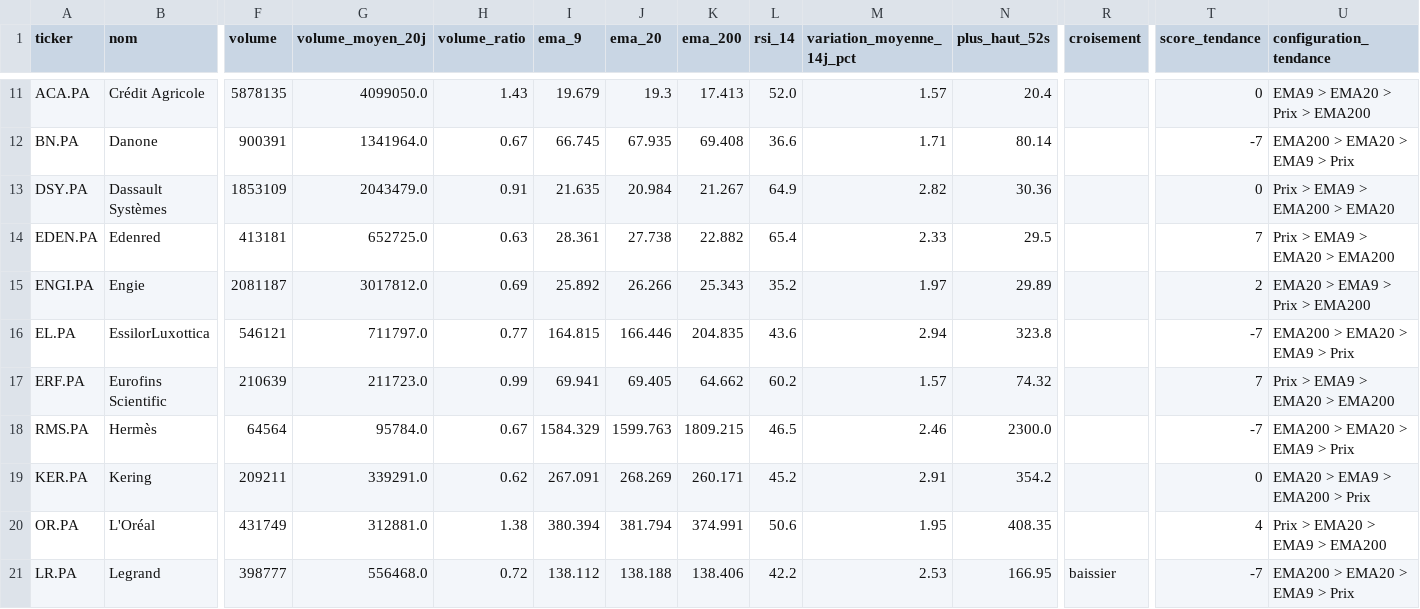
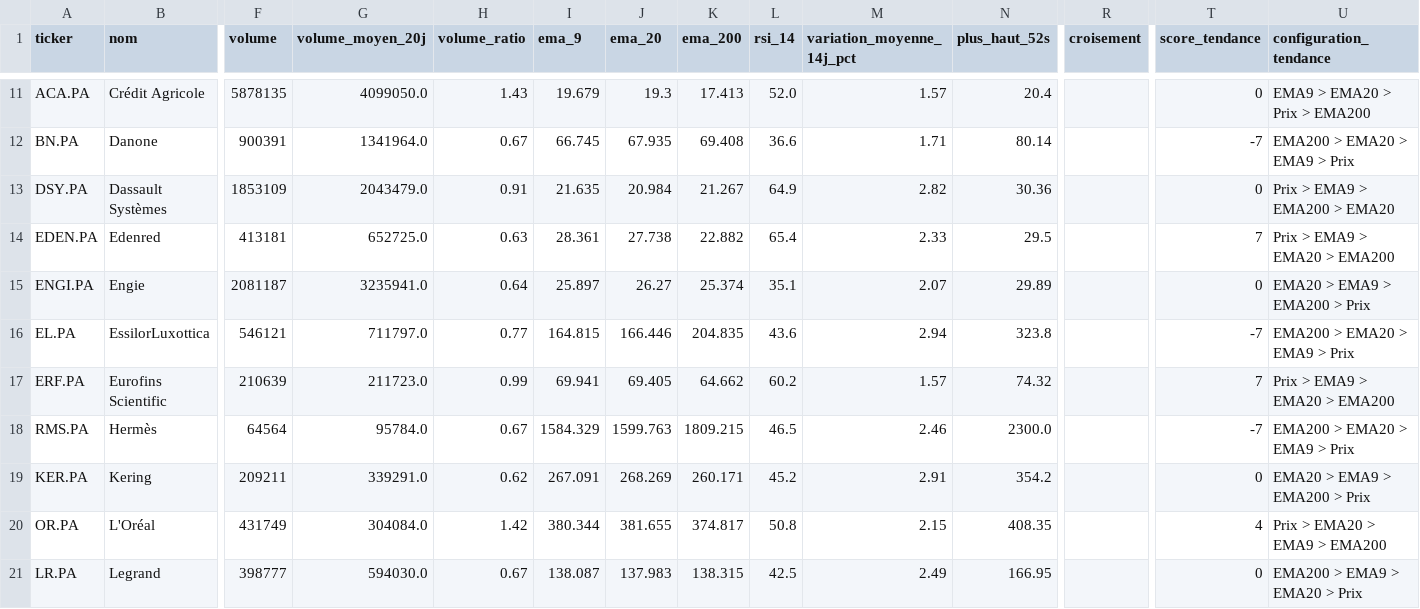
Before and after one commit to Mattaranka/pea-scannerV2.03, a CSV file: data/history/2026-08-19.csv, drawn as a sheet; only a part is shown, gaps mark what is left out; the diff covers the shown part only; the diff names each change by its address in the sheet, - before the commit and + after, or states it on an @@ line.

```diff
--- a/data/history/2026-08-19.csv
+++ b/data/history/2026-08-19.csv
-G15 (volume_moyen_20j): 3017812.0
+G15 (volume_moyen_20j): 3235941.0
-H15 (volume_ratio): 0.69
+H15 (volume_ratio): 0.64
-I15 (ema_9): 25.892
+I15 (ema_9): 25.897
-J15 (ema_20): 26.266
+J15 (ema_20): 26.27
-K15 (ema_200): 25.343
+K15 (ema_200): 25.374
-L15 (rsi_14): 35.2
+L15 (rsi_14): 35.1
-M15 (variation_moyenne_14j_pct): 1.97
+M15 (variation_moyenne_14j_pct): 2.07
-T15 (score_tendance): 2
+T15 (score_tendance): 0
-U15 (configuration_tendance): EMA20 > EMA9 > Prix > EMA200
+U15 (configuration_tendance): EMA20 > EMA9 > EMA200 > Prix
-G20 (volume_moyen_20j): 312881.0
+G20 (volume_moyen_20j): 304084.0
-H20 (volume_ratio): 1.38
+H20 (volume_ratio): 1.42
-I20 (ema_9): 380.394
+I20 (ema_9): 380.344
-J20 (ema_20): 381.794
+J20 (ema_20): 381.655
-K20 (ema_200): 374.991
+K20 (ema_200): 374.817
-L20 (rsi_14): 50.6
+L20 (rsi_14): 50.8
-M20 (variation_moyenne_14j_pct): 1.95
+M20 (variation_moyenne_14j_pct): 2.15
-G21 (volume_moyen_20j): 556468.0
+G21 (volume_moyen_20j): 594030.0
-H21 (volume_ratio): 0.72
+H21 (volume_ratio): 0.67
-I21 (ema_9): 138.112
+I21 (ema_9): 138.087
-J21 (ema_20): 138.188
+J21 (ema_20): 137.983
-K21 (ema_200): 138.406
+K21 (ema_200): 138.315
-L21 (rsi_14): 42.2
+L21 (rsi_14): 42.5
-M21 (variation_moyenne_14j_pct): 2.53
+M21 (variation_moyenne_14j_pct): 2.49
-R21 (croisement): baissier
+R21 (croisement): (empty)
-T21 (score_tendance): -7
+T21 (score_tendance): 0
-U21 (configuration_tendance): EMA200 > EMA20 > EMA9 > Prix
+U21 (configuration_tendance): EMA200 > EMA9 > EMA20 > Prix
```
Also changed, not shown: 104 edited cells elsewhere in this file, 2 other files.
